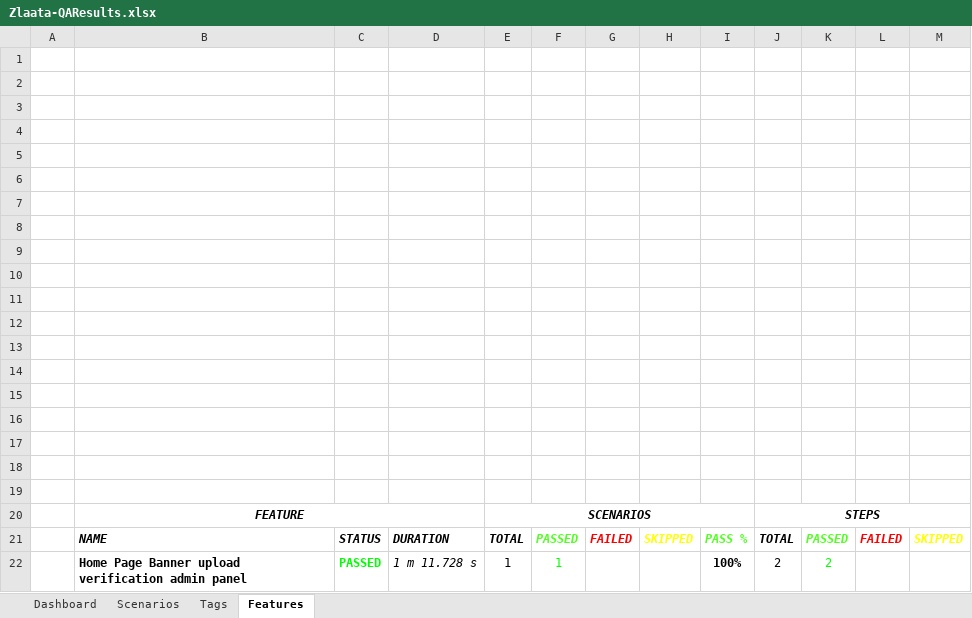
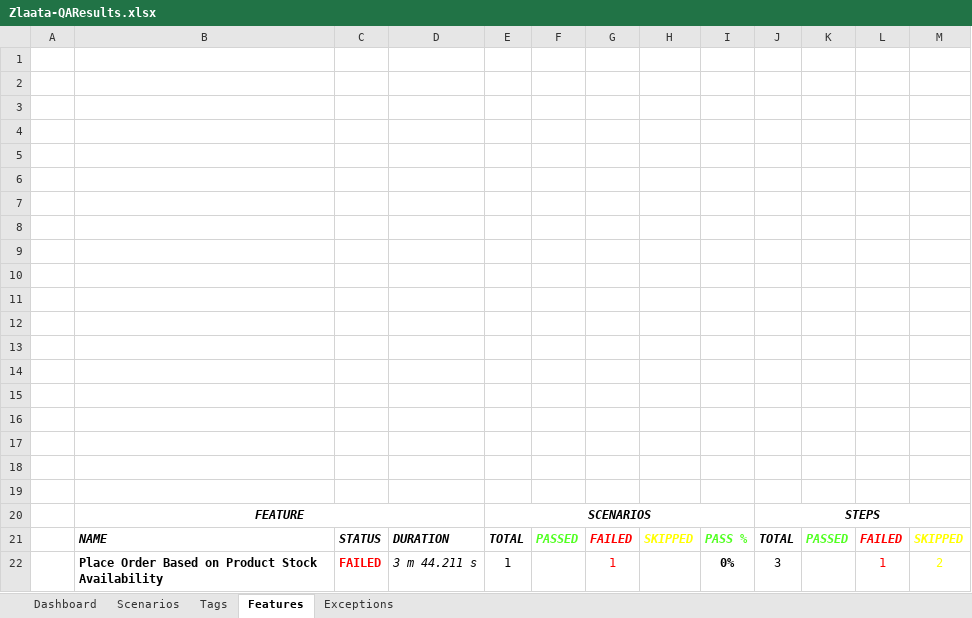
Before and after one commit to ZlaataAutomation/ZlaataQAsever, an Excel workbook: reports/Extent-Report/Zlaata-QAResults.xlsx, sheet Features, drawn as a sheet; values as stored, in another font and other column widths than the file's, no borders; charts and pictures not drawn; removed rows and columns are numbered as before the commit, all else as after; the diff names each change by its address in the sheet, - before the commit and + after, or states it on an @@ line.

Commit message:
all stock

```diff
--- a/reports/Extent-Report/Zlaata-QAResults.xlsx (sheet Features)
+++ b/reports/Extent-Report/Zlaata-QAResults.xlsx (sheet Features)
+sheet tab: Exceptions
-row 22:  | Home Page Banner upload verification admin panel | PASSED | 1 m 11.728 s | 1 | 1 |  |  | 100% | 2 | 2
+row 22:  | Place Order Based on Product Stock Availability | FAILED | 3 m 44.211 s | 1 |  | 1 |  | 0% | 3 |  | 1 | 2
```
Also changed, not shown: sheet Tags, sheet Dashboard, sheet Scenarios, charts or pictures, 55 other files.
